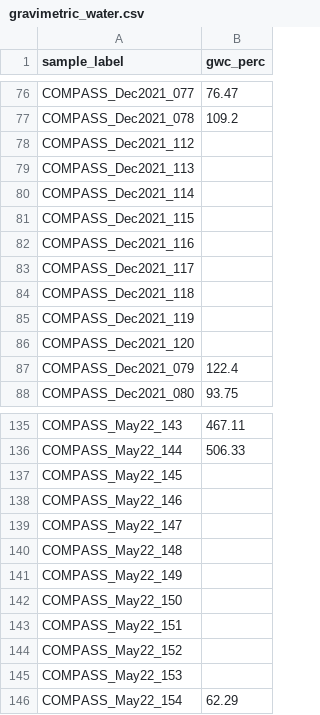
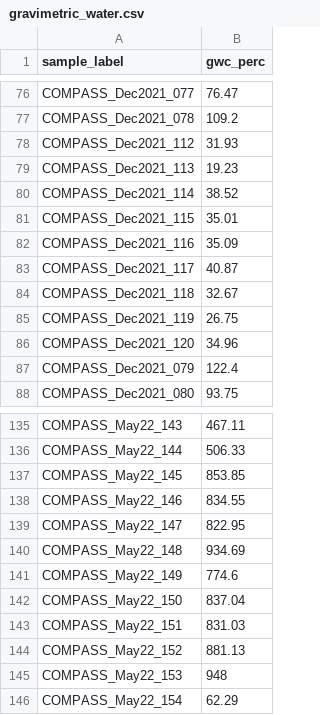
Before and after one commit to COMPASS-DOE/cmps-soil_characterization, a CSV file: 1-data/processed/gravimetric_water.csv, drawn as a sheet; only a part is shown, gaps mark what is left out; the diff covers the shown part only.

```diff
--- a/1-data/processed/gravimetric_water.csv
+++ b/1-data/processed/gravimetric_water.csv
@@ -77,11 +77,11 @@
 "COMPASS_Dec2021_078",109.2
-"COMPASS_Dec2021_112",
-"COMPASS_Dec2021_113",
-"COMPASS_Dec2021_114",
-"COMPASS_Dec2021_115",
-"COMPASS_Dec2021_116",
-"COMPASS_Dec2021_117",
-"COMPASS_Dec2021_118",
-"COMPASS_Dec2021_119",
-"COMPASS_Dec2021_120",
+"COMPASS_Dec2021_112",31.93
+"COMPASS_Dec2021_113",19.23
+"COMPASS_Dec2021_114",38.52
+"COMPASS_Dec2021_115",35.01
+"COMPASS_Dec2021_116",35.09
+"COMPASS_Dec2021_117",40.87
+"COMPASS_Dec2021_118",32.67
+"COMPASS_Dec2021_119",26.75
+"COMPASS_Dec2021_120",34.96
 "COMPASS_Dec2021_079",122.4
@@ -136,11 +136,11 @@
 "COMPASS_May22_144",506.33
-"COMPASS_May22_145",
-"COMPASS_May22_146",
-"COMPASS_May22_147",
-"COMPASS_May22_148",
-"COMPASS_May22_149",
-"COMPASS_May22_150",
-"COMPASS_May22_151",
-"COMPASS_May22_152",
-"COMPASS_May22_153",
+"COMPASS_May22_145",853.85
+"COMPASS_May22_146",834.55
+"COMPASS_May22_147",822.95
+"COMPASS_May22_148",934.69
+"COMPASS_May22_149",774.6
+"COMPASS_May22_150",837.04
+"COMPASS_May22_151",831.03
+"COMPASS_May22_152",881.13
+"COMPASS_May22_153",948
 "COMPASS_May22_154",62.29
```
Also changed, not shown: 21 edited cells elsewhere in this file, 1-data/processed/inorganic_n_2022-07-18.csv, 1-data/processed/pH_sp_cond.csv, 2 other files.
